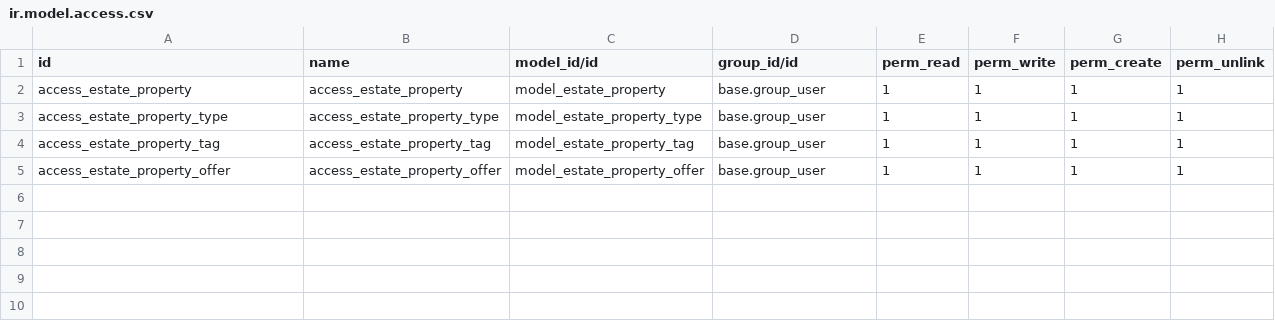
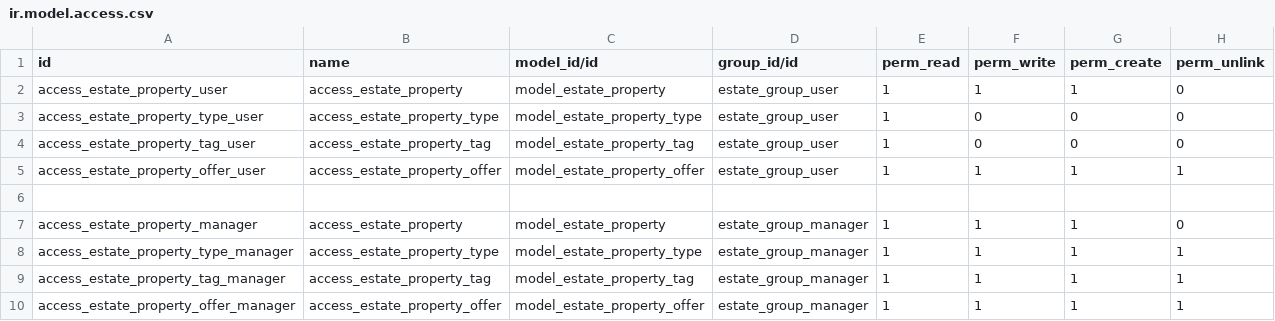
Before and after one commit to Hortenziya/technical-training-sandbox, a CSV file: estate/security/ir.model.access.csv, drawn as a sheet.

Commit message:
Enhanced security. Agents can see only their properties.

```diff
--- a/estate/security/ir.model.access.csv
+++ b/estate/security/ir.model.access.csv
@@ -1,5 +1,10 @@
 id,name,model_id/id,group_id/id,perm_read,perm_write,perm_create,perm_unlink
-access_estate_property,access_estate_property,model_estate_property,base.group_user,1,1,1,1
-access_estate_property_type,access_estate_property_type,model_estate_property_type,base.group_user,1,1,1,1
-access_estate_property_tag,access_estate_property_tag,model_estate_property_tag,base.group_user,1,1,1,1
-access_estate_property_offer,access_estate_property_offer,model_estate_property_offer,base.group_user,1,1,1,1
+access_estate_property_user,access_estate_property,model_estate_property,estate_group_user,1,1,1,0
+access_estate_property_type_user,access_estate_property_type,model_estate_property_type,estate_group_user,1,0,0,0
+access_estate_property_tag_user,access_estate_property_tag,model_estate_property_tag,estate_group_user,1,0,0,0
+access_estate_property_offer_user,access_estate_property_offer,model_estate_property_offer,estate_group_user,1,1,1,1
+
+access_estate_property_manager,access_estate_property,model_estate_property,estate_group_manager,1,1,1,0
+access_estate_property_type_manager,access_estate_property_type,model_estate_property_type,estate_group_manager,1,1,1,1
+access_estate_property_tag_manager,access_estate_property_tag,model_estate_property_tag,estate_group_manager,1,1,1,1
+access_estate_property_offer_manager,access_estate_property_offer,model_estate_property_offer,estate_group_manager,1,1,1,1
```
Also changed, not shown: 8 other files.
